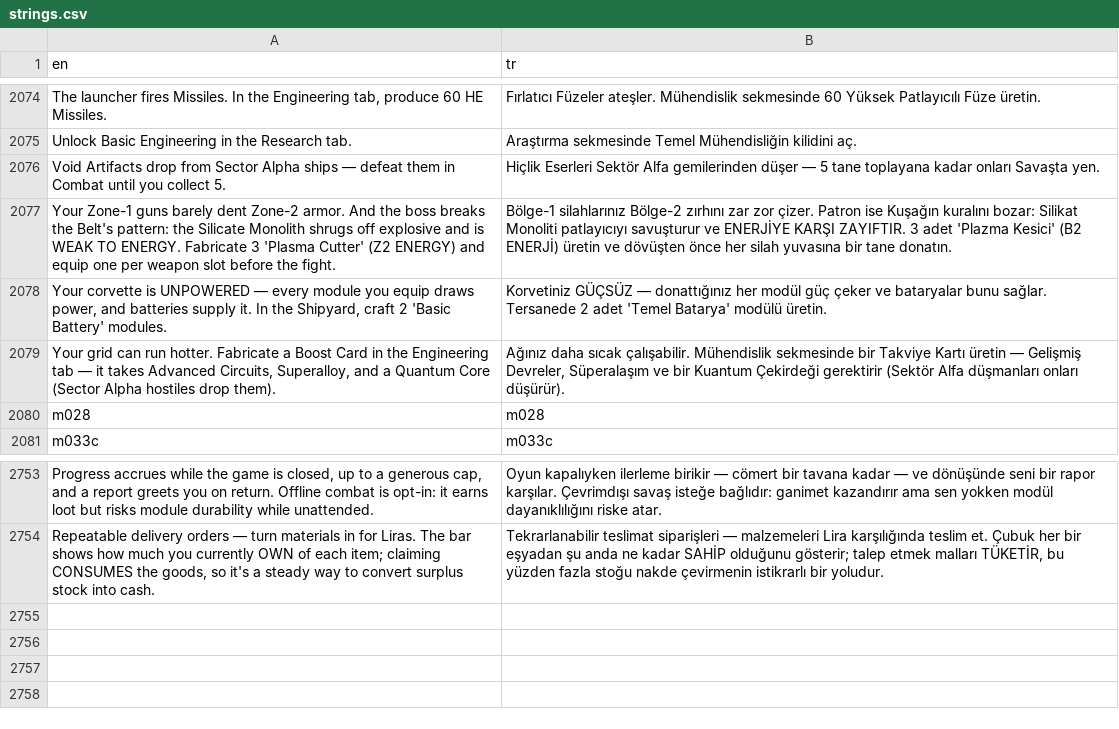
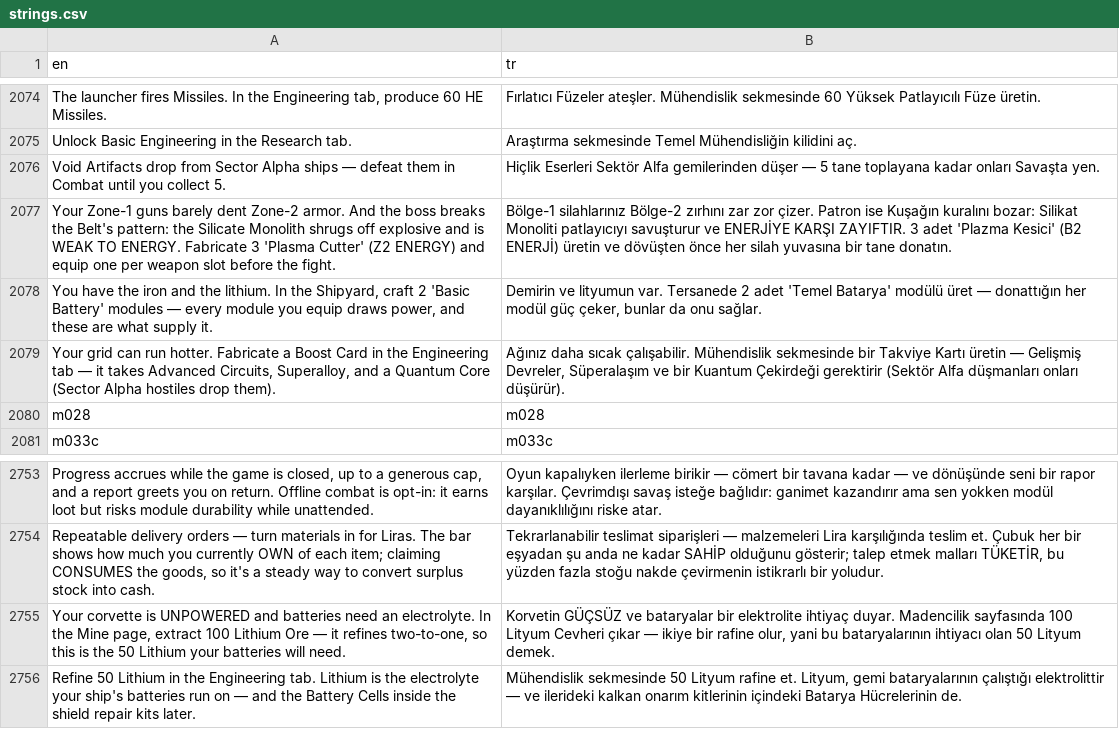
Before and after one commit to trakyalilter/TestMobileGame, a CSV file: localization/strings.csv, drawn as a sheet; only a part is shown, gaps mark what is left out; removed rows and columns are numbered as before the commit, all else as after; the diff names each change by its address in the sheet, - before the commit and + after, or states it on an @@ line.

```diff
--- a/localization/strings.csv
+++ b/localization/strings.csv
-row 2078: Your corvette is UNPOWERED — every module you equip draws power, and batteries supply it. In the Shipyard, craft 2 'Basic Battery' modules. | Korvetiniz GÜÇSÜZ — donattığınız her modül güç çeker ve bataryalar bunu sağlar. Tersanede 2 adet 'Temel Batarya' modülü üretin.
+row 2078: You have the iron and the lithium. In the Shipyard, craft 2 'Basic Battery' modules — every module you equip draws power, and these are what supply it. | Demirin ve lityumun var. Tersanede 2 adet 'Temel Batarya' modülü üret — donattığın her modül güç çeker, bunlar da onu sağlar.
+row 2755: Your corvette is UNPOWERED and batteries need an electrolyte. In the Mine page, extract 100 Lithium Ore — it refines two-to-one, so this is the 50 Lithium your batteries will need. | Korvetin GÜÇSÜZ ve bataryalar bir elektrolite ihtiyaç duyar. Madencilik sayfasında 100 Lityum Cevheri çıkar — ikiye bir rafine olur, yani bu bataryalarının ihtiyacı olan 50 Lityum demek.
+row 2756: Refine 50 Lithium in the Engineering tab. Lithium is the electrolyte your ship's batteries run on — and the Battery Cells inside the shield repair kits later. | Mühendislik sekmesinde 50 Lityum rafine et. Lityum, gemi bataryalarının çalıştığı elektrolittir — ve ilerideki kalkan onarım kitlerinin içindeki Batarya Hücrelerinin de.
```
Also changed, not shown: 5 other files.
